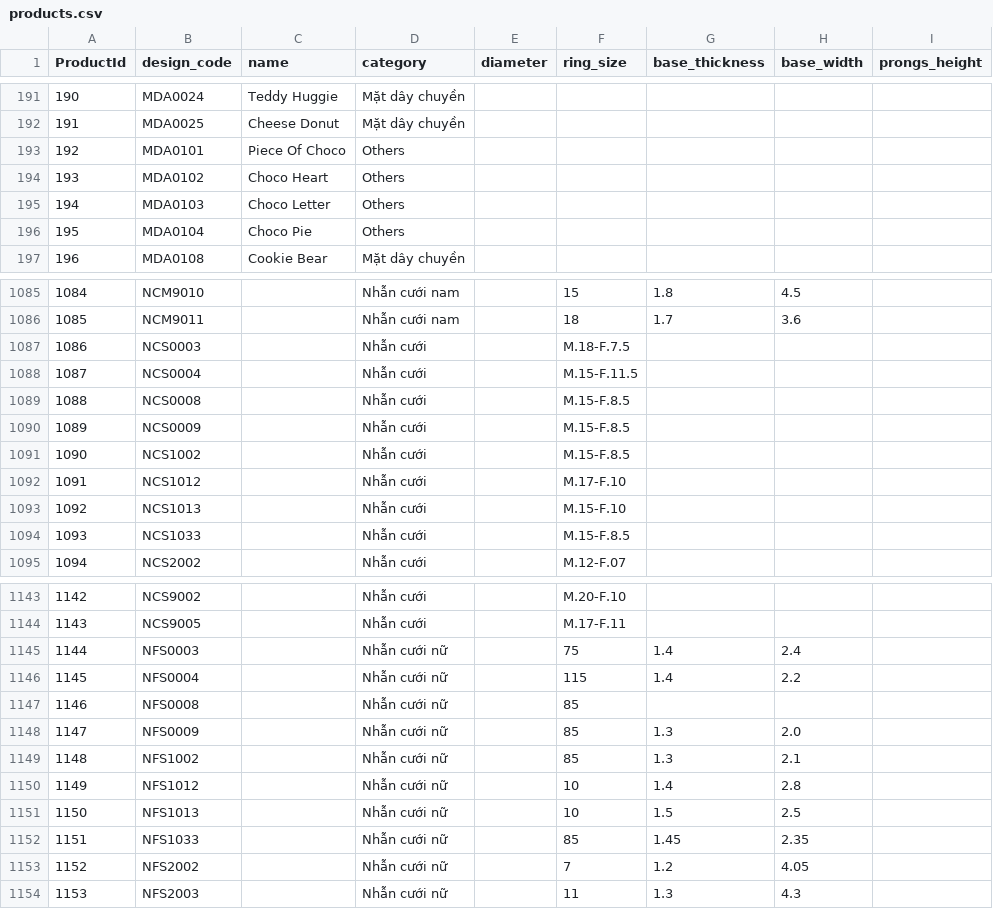
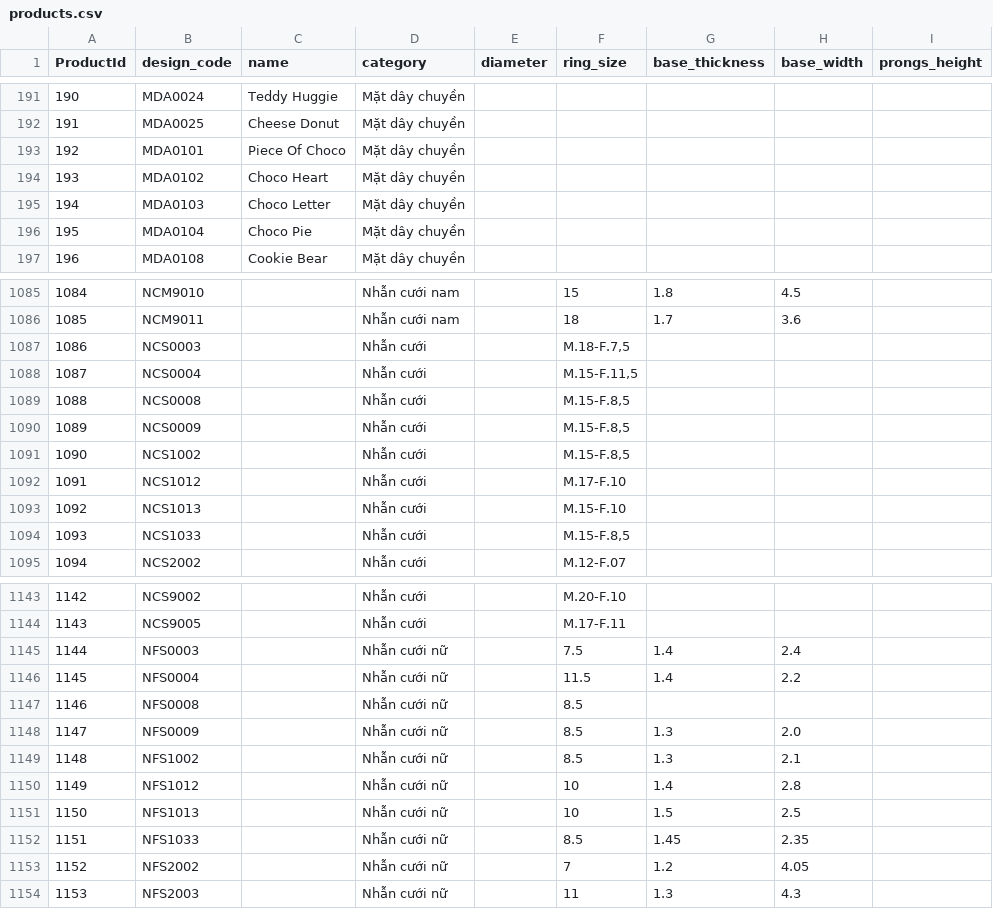
Before and after one commit to matchalatte2609/tierra-inventory-management-backend, a CSV file: src/seeds/mock/products.csv, drawn as a sheet; only a part is shown, gaps mark what is left out; the diff covers the shown part only.

```diff
--- a/src/seeds/mock/products.csv
+++ b/src/seeds/mock/products.csv
@@ -192,6 +192,6 @@ ProductId,design_code,name,category,diameter,ring_size,base_thickness,base_width
 191,MDA0025,Cheese Donut,Mặt dây chuyền, , ,,,
-192,MDA0101,Piece Of Choco,Others,,,,,
-193,MDA0102,Choco Heart,Others,,,,,
-194,MDA0103,Choco Letter,Others,,,,,
-195,MDA0104,Choco Pie,Others,,,,,
+192,MDA0101,Piece Of Choco,Mặt dây chuyền,,,,,
+193,MDA0102,Choco Heart,Mặt dây chuyền,,,,,
+194,MDA0103,Choco Letter,Mặt dây chuyền,,,,,
+195,MDA0104,Choco Pie,Mặt dây chuyền,,,,,
 196,MDA0108,Cookie Bear,Mặt dây chuyền, , ,,,
@@ -1089,10 +1089,10 @@ ProductId,design_code,name,category,diameter,ring_size,base_thickness,base_width
 1085,NCM9011,,Nhẫn cưới nam,,18,1.7,3.6,
-1086,NCS0003,,Nhẫn cưới,,M.18-F.7.5,,,
-1087,NCS0004,,Nhẫn cưới,,M.15-F.11.5,,,
-1088,NCS0008,,Nhẫn cưới,,M.15-F.8.5,,,
-1089,NCS0009,,Nhẫn cưới,,M.15-F.8.5,,,
-1090,NCS1002,,Nhẫn cưới,,M.15-F.8.5,,,
+1086,NCS0003,,Nhẫn cưới,,"M.18-F.7,5",,,
+1087,NCS0004,,Nhẫn cưới,,"M.15-F.11,5",,,
+1088,NCS0008,,Nhẫn cưới,,"M.15-F.8,5",,,
+1089,NCS0009,,Nhẫn cưới,,"M.15-F.8,5",,,
+1090,NCS1002,,Nhẫn cưới,,"M.15-F.8,5",,,
 1091,NCS1012,,Nhẫn cưới,,M.17-F.10,,,
 1092,NCS1013,,Nhẫn cưới,,M.15-F.10,,,
-1093,NCS1033,,Nhẫn cưới,,M.15-F.8.5,,,
+1093,NCS1033,,Nhẫn cưới,,"M.15-F.8,5",,,
 1094,NCS2002,,Nhẫn cưới,,M.12-F.07,,,
@@ -1147,10 +1147,10 @@ ProductId,design_code,name,category,diameter,ring_size,base_thickness,base_width
 1143,NCS9005,,Nhẫn cưới,,M.17-F.11,,,
-1144,NFS0003,,Nhẫn cưới nữ,,75,1.4,2.4,
-1145,NFS0004,,Nhẫn cưới nữ,,115,1.4,2.2,
-1146,NFS0008,,Nhẫn cưới nữ,,85,,,
-1147,NFS0009,,Nhẫn cưới nữ,,85,1.3,2.0,
-1148,NFS1002,,Nhẫn cưới nữ,,85,1.3,2.1,
+1144,NFS0003,,Nhẫn cưới nữ,,7.5,1.4,2.4,
+1145,NFS0004,,Nhẫn cưới nữ,,11.5,1.4,2.2,
+1146,NFS0008,,Nhẫn cưới nữ,,8.5,,,
+1147,NFS0009,,Nhẫn cưới nữ,,8.5,1.3,2.0,
+1148,NFS1002,,Nhẫn cưới nữ,,8.5,1.3,2.1,
 1149,NFS1012,,Nhẫn cưới nữ,,10,1.4,2.8,
 1150,NFS1013,,Nhẫn cưới nữ,,10,1.5,2.5,
-1151,NFS1033,,Nhẫn cưới nữ,,85,1.45,2.35,
+1151,NFS1033,,Nhẫn cưới nữ,,8.5,1.45,2.35,
 1152,NFS2002,,Nhẫn cưới nữ,,7,1.2,4.05,
```
Also changed, not shown: 93 edited cells elsewhere in this file, src/seeds/mock/shapes.csv, 8 other files.
